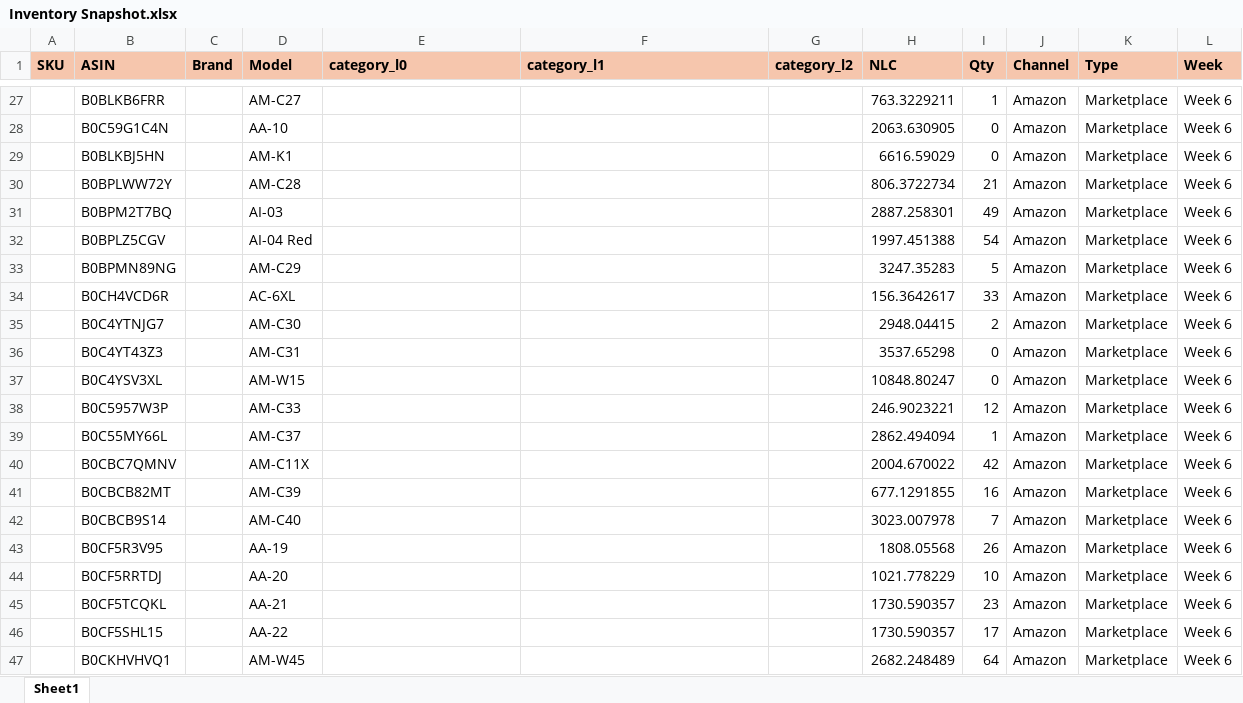
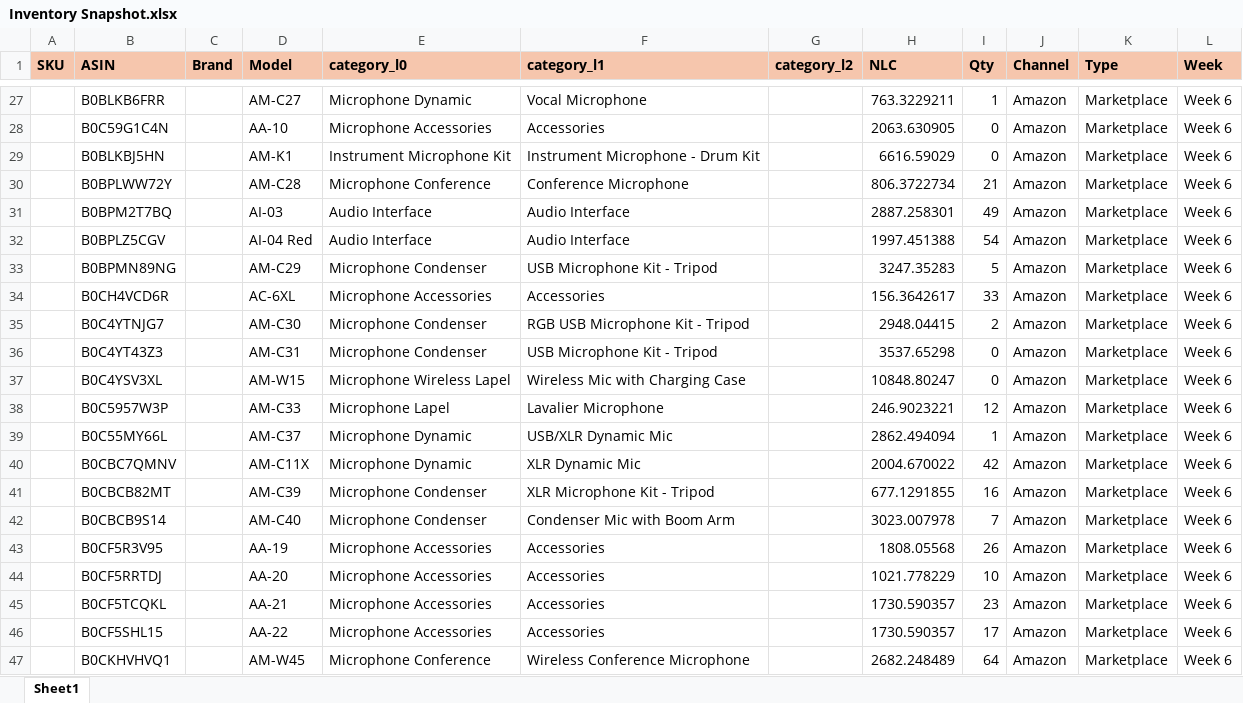
Before and after one commit to nitesh-lang/weekly-dashboard-fastapi, an Excel workbook: data/raw/inventory/Week 6/Audio_Array/Inventory Snapshot.xlsx, sheet Sheet1, drawn as a sheet; only a part is shown, gaps mark what is left out; values as stored, in another font and other column widths than the file's, no borders; conditional formats not drawn; the diff covers the shown part only; the diff names each change by its address in the sheet, - before the commit and + after, or states it on an @@ line.

Commit message:
Dashboard category fix + UI updates

```diff
--- a/data/raw/inventory/Week 6/Audio_Array/Inventory Snapshot.xlsx (sheet Sheet1)
+++ b/data/raw/inventory/Week 6/Audio_Array/Inventory Snapshot.xlsx (sheet Sheet1)
-E27 (category_l0): (empty)
+E27 (category_l0): Microphone Dynamic
-F27 (category_l1): (empty)
+F27 (category_l1): Vocal Microphone
-E28 (category_l0): (empty)
+E28 (category_l0): Microphone Accessories
-F28 (category_l1): (empty)
+F28 (category_l1): Accessories
-E29 (category_l0): (empty)
+E29 (category_l0): Instrument Microphone Kit
-F29 (category_l1): (empty)
+F29 (category_l1): Instrument Microphone - Drum Kit
-E30 (category_l0): (empty)
+E30 (category_l0): Microphone Conference
-F30 (category_l1): (empty)
+F30 (category_l1): Conference Microphone
-E31:E32 (category_l0): (empty)
+E31:E32 (category_l0): Audio Interface
-F31:F32 (category_l1): (empty)
+F31:F32 (category_l1): Audio Interface
-E33 (category_l0): (empty)
+E33 (category_l0): Microphone Condenser
-F33 (category_l1): (empty)
+F33 (category_l1): USB Microphone Kit - Tripod
-E34 (category_l0): (empty)
+E34 (category_l0): Microphone Accessories
-F34 (category_l1): (empty)
+F34 (category_l1): Accessories
-E35:E36 (category_l0): (empty)
+E35:E36 (category_l0): Microphone Condenser
-F35 (category_l1): (empty)
+F35 (category_l1): RGB USB Microphone Kit - Tripod
-F36 (category_l1): (empty)
+F36 (category_l1): USB Microphone Kit - Tripod
-E37 (category_l0): (empty)
+E37 (category_l0): Microphone Wireless Lapel
-F37 (category_l1): (empty)
+F37 (category_l1): Wireless Mic with Charging Case
-E38 (category_l0): (empty)
+E38 (category_l0): Microphone Lapel
-F38 (category_l1): (empty)
+F38 (category_l1): Lavalier Microphone
-E39:E40 (category_l0): (empty)
+E39:E40 (category_l0): Microphone Dynamic
-F39 (category_l1): (empty)
+F39 (category_l1): USB/XLR Dynamic Mic
-F40 (category_l1): (empty)
+F40 (category_l1): XLR Dynamic Mic
-E41:E42 (category_l0): (empty)
+E41:E42 (category_l0): Microphone Condenser
-F41 (category_l1): (empty)
+F41 (category_l1): XLR Microphone Kit - Tripod
-F42 (category_l1): (empty)
+F42 (category_l1): Condenser Mic with Boom Arm
-E43:E46 (category_l0): (empty)
+E43:E46 (category_l0): Microphone Accessories
-F43:F46 (category_l1): (empty)
+F43:F46 (category_l1): Accessories
-E47 (category_l0): (empty)
+E47 (category_l0): Microphone Conference
-F47 (category_l1): (empty)
+F47 (category_l1): Wireless Conference Microphone
```
Also changed, not shown: 1167 edited cells elsewhere in this sheet, 7 other files.
